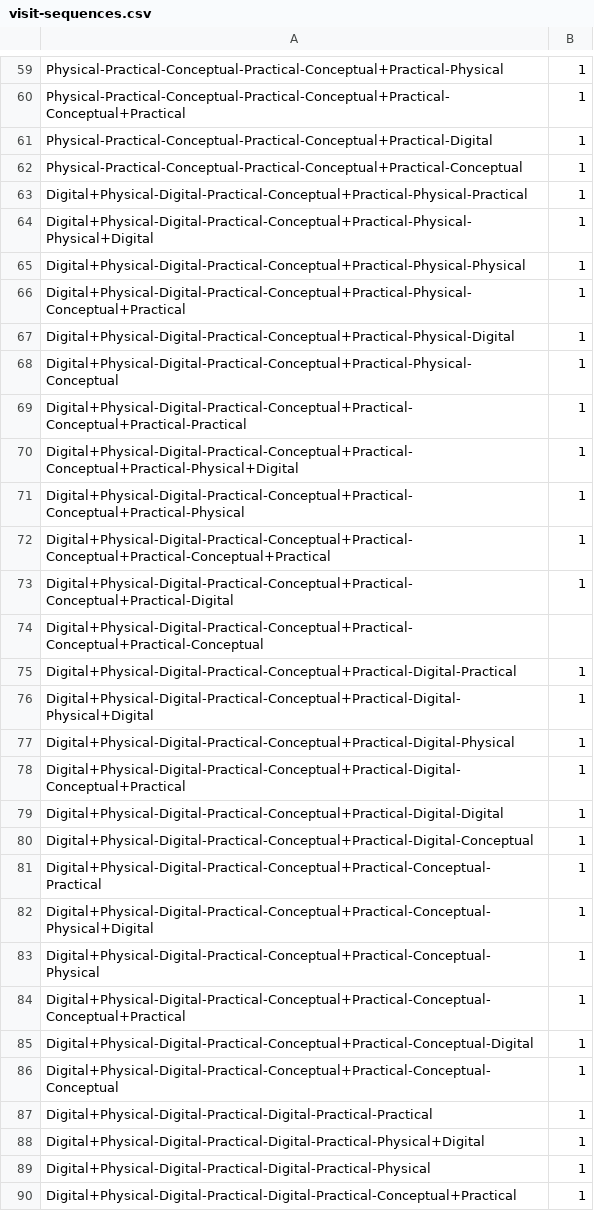
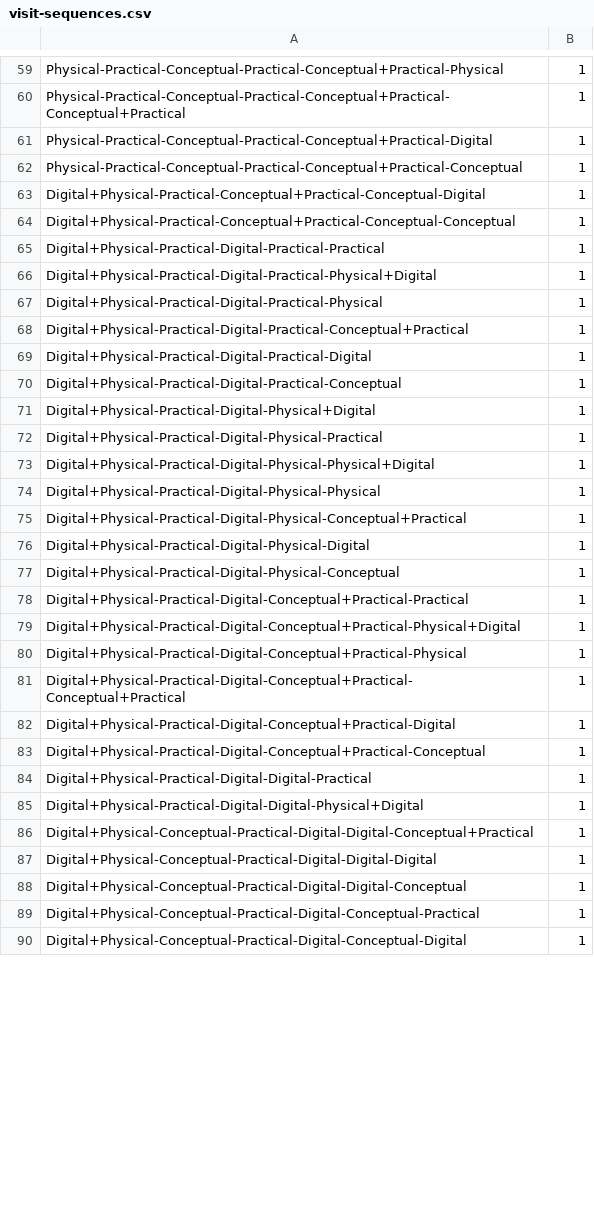
Before and after one commit to houhr/Thesis-Exhibition, a CSV file: 1/visit-sequences.csv, drawn as a sheet; only a part is shown, gaps mark what is left out; the diff covers the shown part only.

```diff
--- a/1/visit-sequences.csv
+++ b/1/visit-sequences.csv
@@ -62,29 +62,29 @@ Physical-Practical-Conceptual-Practical-Conceptual+Practical-Digital,1
 Physical-Practical-Conceptual-Practical-Conceptual+Practical-Conceptual,1
-Digital+Physical-Digital-Practical-Conceptual+Practical-Physical-Practical,1
-Digital+Physical-Digital-Practical-Conceptual+Practical-Physical-Physical+Digital,1
-Digital+Physical-Digital-Practical-Conceptual+Practical-Physical-Physical,1
-Digital+Physical-Digital-Practical-Conceptual+Practical-Physical-Conceptual+Practical,1
-Digital+Physical-Digital-Practical-Conceptual+Practical-Physical-Digital,1
-Digital+Physical-Digital-Practical-Conceptual+Practical-Physical-Conceptual,1
-Digital+Physical-Digital-Practical-Conceptual+Practical-Conceptual+Practical-Practical,1
-Digital+Physical-Digital-Practical-Conceptual+Practical-Conceptual+Practical-Physical+Digital,1
-Digital+Physical-Digital-Practical-Conceptual+Practical-Conceptual+Practical-Physical,1
-Digital+Physical-Digital-Practical-Conceptual+Practical-Conceptual+Practical-Conceptual+Practical,1
-Digital+Physical-Digital-Practical-Conceptual+Practical-Conceptual+Practical-Digital,1
-Digital+Physical-Digital-Practical-Conceptual+Practical-Conceptual+Practical-Conceptual,
-Digital+Physical-Digital-Practical-Conceptual+Practical-Digital-Practical,1
-Digital+Physical-Digital-Practical-Conceptual+Practical-Digital-Physical+Digital,1
-Digital+Physical-Digital-Practical-Conceptual+Practical-Digital-Physical,1
-Digital+Physical-Digital-Practical-Conceptual+Practical-Digital-Conceptual+Practical,1
-Digital+Physical-Digital-Practical-Conceptual+Practical-Digital-Digital,1
-Digital+Physical-Digital-Practical-Conceptual+Practical-Digital-Conceptual,1
-Digital+Physical-Digital-Practical-Conceptual+Practical-Conceptual-Practical,1
-Digital+Physical-Digital-Practical-Conceptual+Practical-Conceptual-Physical+Digital,1
-Digital+Physical-Digital-Practical-Conceptual+Practical-Conceptual-Physical,1
-Digital+Physical-Digital-Practical-Conceptual+Practical-Conceptual-Conceptual+Practical,1
-Digital+Physical-Digital-Practical-Conceptual+Practical-Conceptual-Digital,1
-Digital+Physical-Digital-Practical-Conceptual+Practical-Conceptual-Conceptual,1
-Digital+Physical-Digital-Practical-Digital-Practical-Practical,1
-Digital+Physical-Digital-Practical-Digital-Practical-Physical+Digital,1
-Digital+Physical-Digital-Practical-Digital-Practical-Physical,1
-Digital+Physical-Digital-Practical-Digital-Practical-Conceptual+Practical,1
+Digital+Physical-Practical-Conceptual+Practical-Conceptual-Digital,1
+Digital+Physical-Practical-Conceptual+Practical-Conceptual-Conceptual,1
+Digital+Physical-Practical-Digital-Practical-Practical,1
+Digital+Physical-Practical-Digital-Practical-Physical+Digital,1
+Digital+Physical-Practical-Digital-Practical-Physical,1
+Digital+Physical-Practical-Digital-Practical-Conceptual+Practical,1
+Digital+Physical-Practical-Digital-Practical-Digital,1
+Digital+Physical-Practical-Digital-Practical-Conceptual,1
+Digital+Physical-Practical-Digital-Physical+Digital,1
+Digital+Physical-Practical-Digital-Physical-Practical,1
+Digital+Physical-Practical-Digital-Physical-Physical+Digital,1
+Digital+Physical-Practical-Digital-Physical-Physical,1
+Digital+Physical-Practical-Digital-Physical-Conceptual+Practical,1
+Digital+Physical-Practical-Digital-Physical-Digital,1
+Digital+Physical-Practical-Digital-Physical-Conceptual,1
+Digital+Physical-Practical-Digital-Conceptual+Practical-Practical,1
+Digital+Physical-Practical-Digital-Conceptual+Practical-Physical+Digital,1
+Digital+Physical-Practical-Digital-Conceptual+Practical-Physical,1
+Digital+Physical-Practical-Digital-Conceptual+Practical-Conceptual+Practical,1
+Digital+Physical-Practical-Digital-Conceptual+Practical-Digital,1
+Digital+Physical-Practical-Digital-Conceptual+Practical-Conceptual,1
+Digital+Physical-Practical-Digital-Digital-Practical,1
+Digital+Physical-Practical-Digital-Digital-Physical+Digital,1
+Digital+Physical-Conceptual-Practical-Digital-Digital-Conceptual+Practical,1
+Digital+Physical-Conceptual-Practical-Digital-Digital-Digital,1
+Digital+Physical-Conceptual-Practical-Digital-Digital-Conceptual,1
+Digital+Physical-Conceptual-Practical-Digital-Conceptual-Practical,1
+Digital+Physical-Conceptual-Practical-Digital-Conceptual-Digital,1
```
Also changed, not shown: 3 added rows, 3 removed rows, 14 moved rows and 93 edited cells elsewhere in this file, 2 other files.
